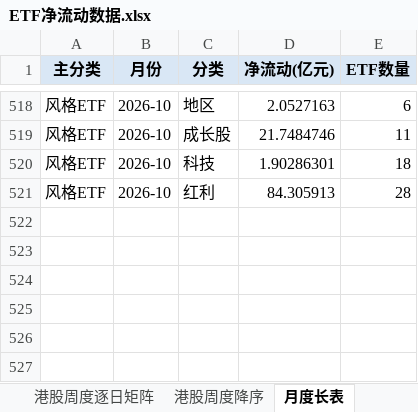
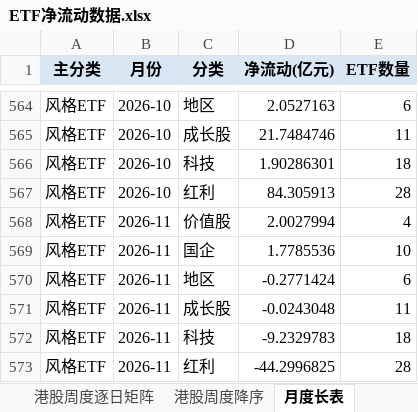
Before and after one commit to atlas-asia/etf-flow-dashboard, an Excel workbook: ETF净流动数据.xlsx, sheet 月度长表, drawn as a sheet; only a part is shown, gaps mark what is left out; values as stored, in another font and other column widths than the file's, no borders; the diff covers the shown part only; the diff names each change by its address in the sheet, - before the commit and + after, or states it on an @@ line.

```diff
--- a/ETF净流动数据.xlsx (sheet 月度长表)
+++ b/ETF净流动数据.xlsx (sheet 月度长表)
+row 568: 风格ETF | 2026-11 | 价值股 | 2.0027994 | 4
+row 569: 风格ETF | 2026-11 | 国企 | 1.7785536 | 10
+row 570: 风格ETF | 2026-11 | 地区 | -0.2771424 | 6
+row 571: 风格ETF | 2026-11 | 成长股 | -0.0243048 | 11
+row 572: 风格ETF | 2026-11 | 科技 | -9.2329783 | 18
+row 573: 风格ETF | 2026-11 | 红利 | -44.2996825 | 28
```
Also changed, not shown: 46 added rows and 1 edited cell elsewhere in this sheet, sheet ETF明细, sheet 行业周度逐日矩阵, sheet 行业周度降序, sheet 港股周度逐日矩阵, sheet 周度长表, sheet 行业月度矩阵, 8 more sheets, 1 other file.
